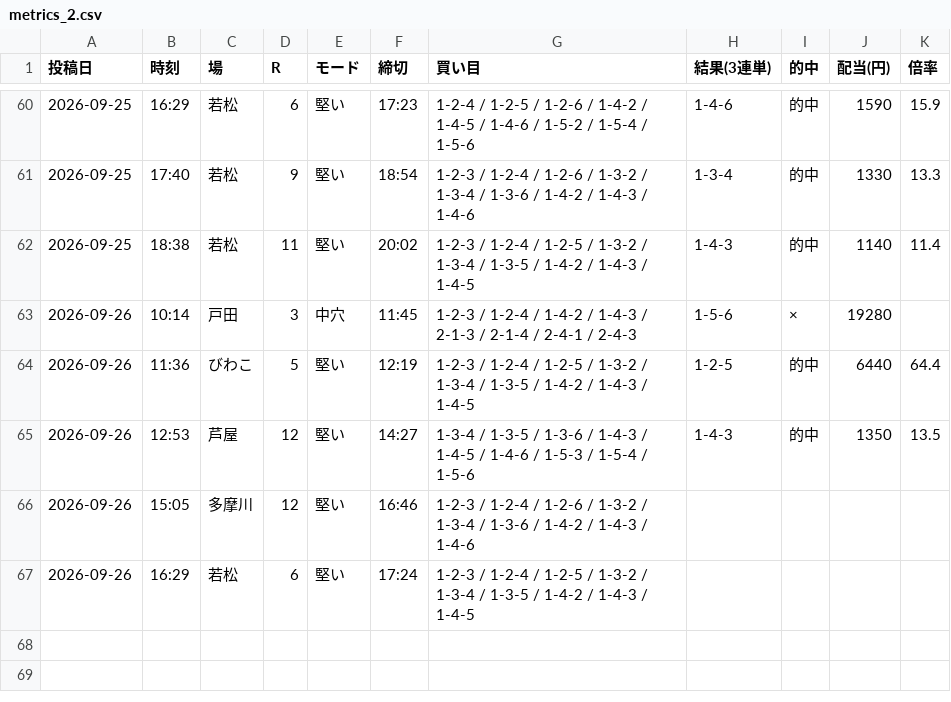
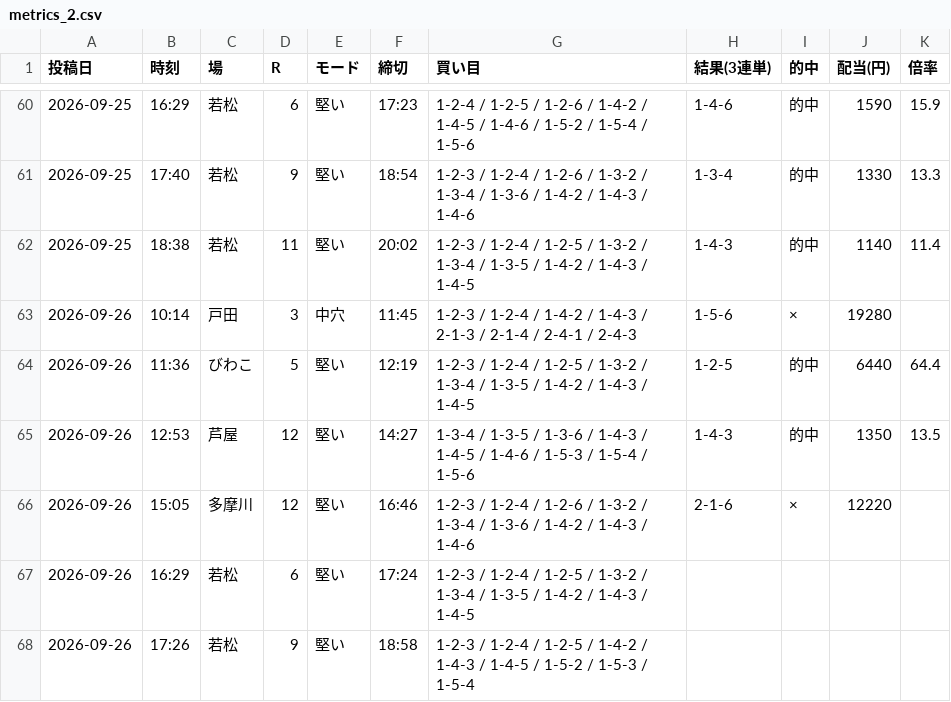
Before and after one commit to Growth37/kyotei-threads-bot, a CSV file: metrics_2.csv, drawn as a sheet; only a part is shown, gaps mark what is left out.

Commit message:
metrics: 2号の的中結果を更新

```diff
--- a/metrics_2.csv
+++ b/metrics_2.csv
@@ -65,3 +65,4 @@
 2026-09-26,12:53,芦屋,12,堅い,14:27,1-3-4 / 1-3-5 / 1-3-6 / 1-4-3 / 1-4-5 / 1-4-6 / 1-5-3 / 1-5-4 / 1-5-6,1-4-3,的中,1350,13.5
-2026-09-26,15:05,多摩川,12,堅い,16:46,1-2-3 / 1-2-4 / 1-2-6 / 1-3-2 / 1-3-4 / 1-3-6 / 1-4-2 / 1-4-3 / 1-4-6,,,,
+2026-09-26,15:05,多摩川,12,堅い,16:46,1-2-3 / 1-2-4 / 1-2-6 / 1-3-2 / 1-3-4 / 1-3-6 / 1-4-2 / 1-4-3 / 1-4-6,2-1-6,×,12220,
 2026-09-26,16:29,若松,6,堅い,17:24,1-2-3 / 1-2-4 / 1-2-5 / 1-3-2 / 1-3-4 / 1-3-5 / 1-4-2 / 1-4-3 / 1-4-5,,,,
+2026-09-26,17:26,若松,9,堅い,18:58,1-2-3 / 1-2-4 / 1-2-5 / 1-4-2 / 1-4-3 / 1-4-5 / 1-5-2 / 1-5-3 / 1-5-4,,,,
```
Also changed, not shown: 1 other file.
